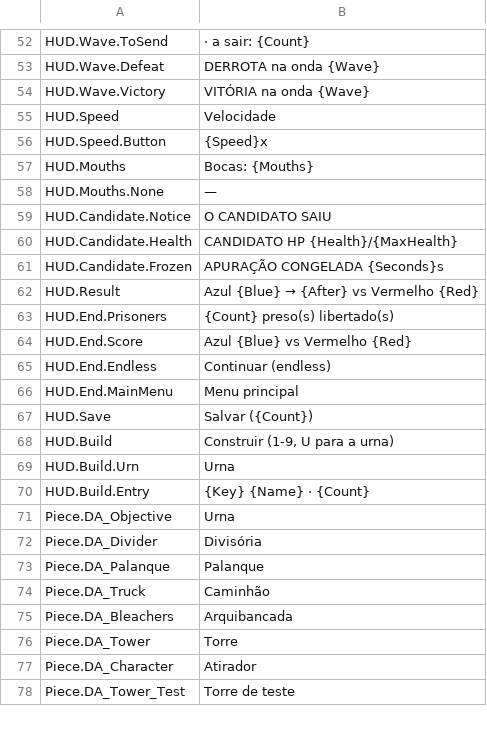
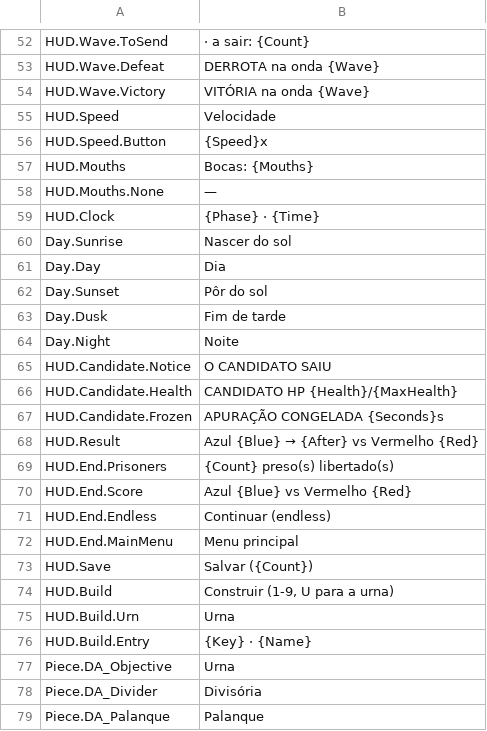
Before and after one commit to devgurila11/brazil_defense, a CSV file: Content/BD/Text/BD_pt.csv, drawn as a sheet; only a part is shown, gaps mark what is left out; the shorter side is filled out with more unchanged rows.

```diff
--- a/Content/BD/Text/BD_pt.csv
+++ b/Content/BD/Text/BD_pt.csv
@@ -58,2 +58,8 @@
 "HUD.Mouths.None","—"
+"HUD.Clock","{Phase} · {Time}"
+"Day.Sunrise","Nascer do sol"
+"Day.Day","Dia"
+"Day.Sunset","Pôr do sol"
+"Day.Dusk","Fim de tarde"
+"Day.Night","Noite"
 "HUD.Candidate.Notice","O CANDIDATO SAIU"
@@ -69,3 +75,3 @@
 "HUD.Build.Urn","Urna"
-"HUD.Build.Entry","{Key}  {Name} · {Count}"
+"HUD.Build.Entry","{Key} · {Name}"
 "Piece.DA_Objective","Urna"
```
Also changed, not shown: Content/BD/Text/BD_en.csv, 25 other files.
